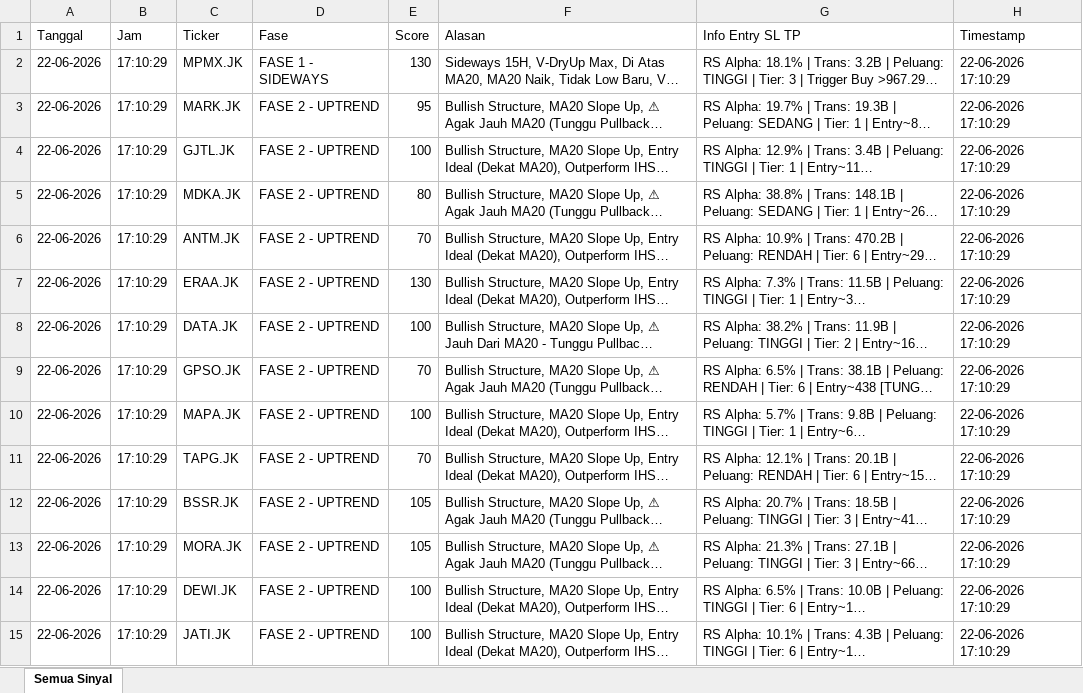
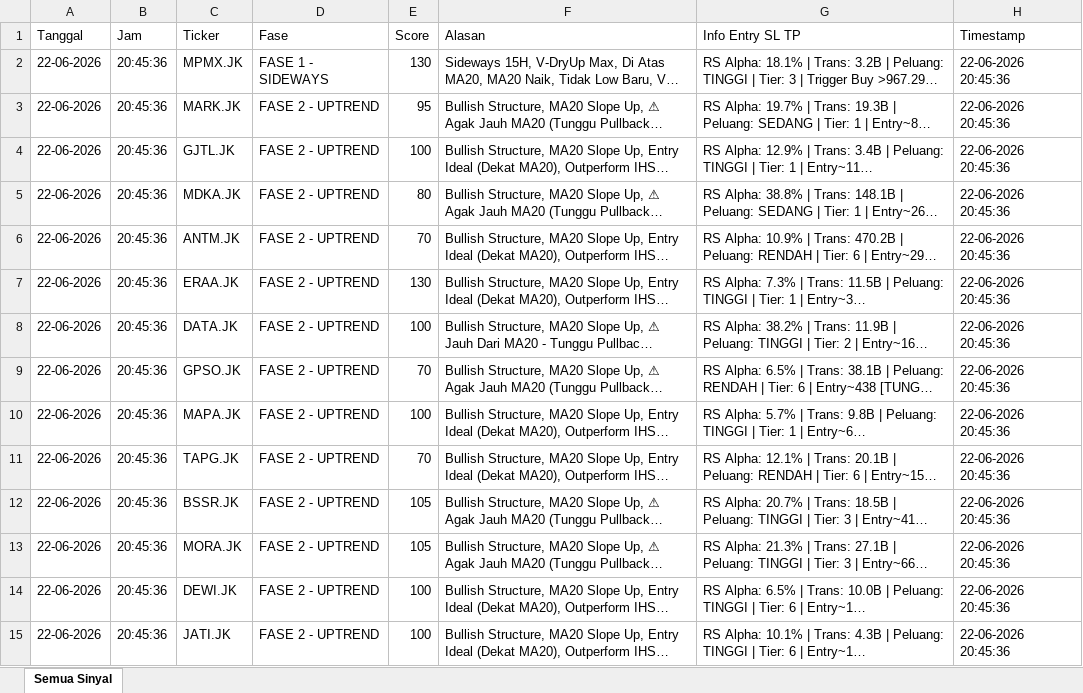
Before and after one commit to dedewhy/trading_screener, an Excel workbook: screener_output/Screener_Database_latest.xlsx, sheet Semua Sinyal, drawn as a sheet; only a part is shown; long unchanged cells end in …; values as stored, in another font and other column widths than the file's, no borders; the diff covers the shown part only; the diff names each change by its address in the sheet, - before the commit and + after, or states it on an @@ line.

Commit message:
Auto-update screener output 20260622_2048

```diff
--- a/screener_output/Screener_Database_latest.xlsx (sheet Semua Sinyal)
+++ b/screener_output/Screener_Database_latest.xlsx (sheet Semua Sinyal)
-B2:B15 (Jam): 17:10:29
+B2:B15 (Jam): 20:45:36
-H2:H15 (Timestamp): 22-06-2026 17:10:29
+H2:H15 (Timestamp): 22-06-2026 20:45:36
```
Also changed, not shown: 56 edited cells elsewhere in this sheet.
